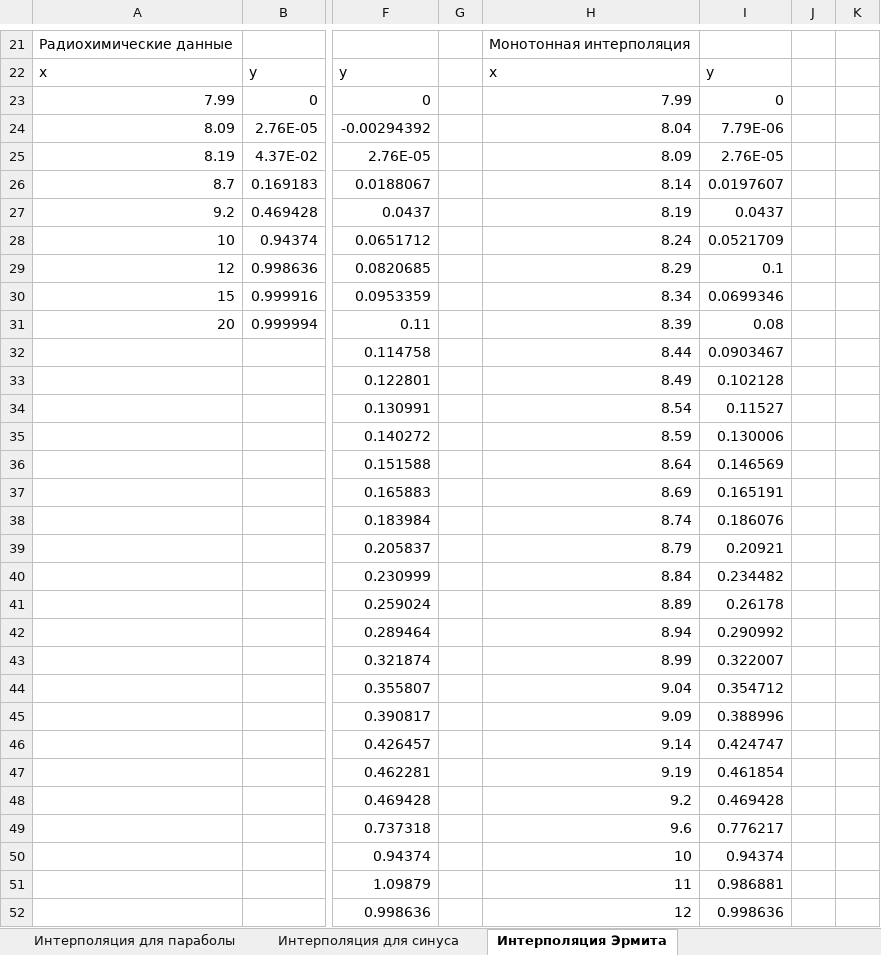
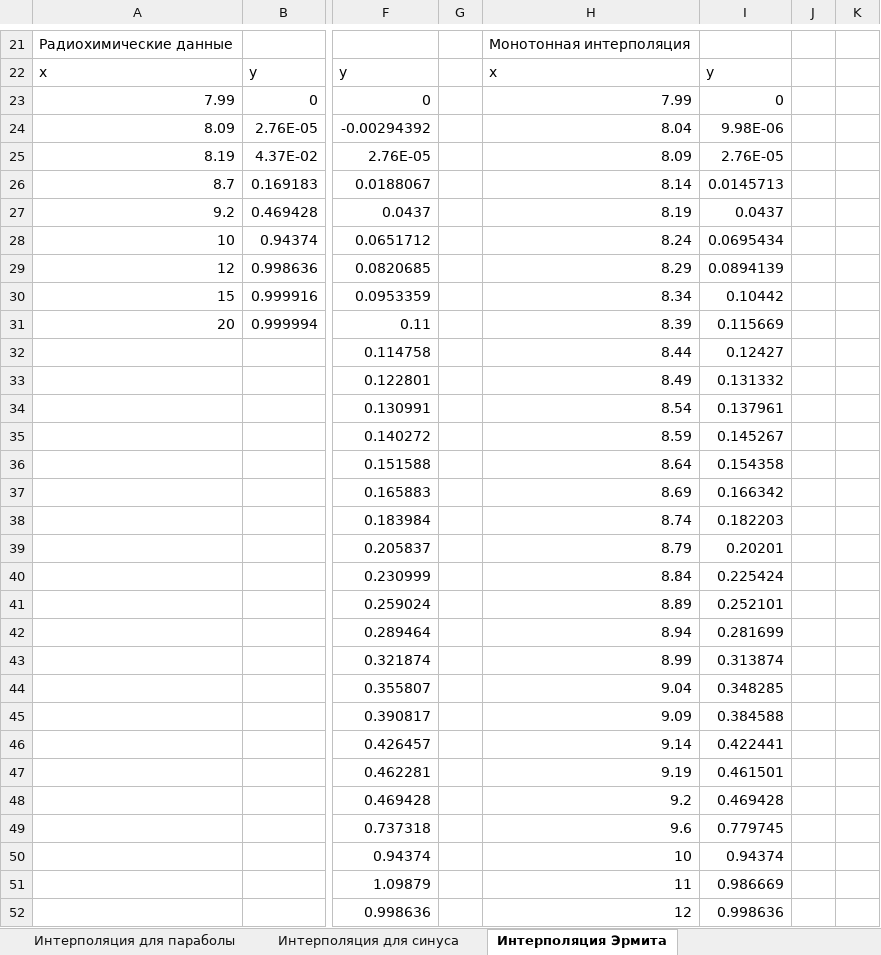
Before and after one commit to Dmitrii-a11/CubicSplineInterpolation, an Excel workbook: Кубические сплайны.xlsx, sheet Интерполяция Эрмита, drawn as a sheet; only a part is shown, gaps mark what is left out; values as stored, in another font and other column widths than the file's, no borders; charts and pictures not drawn; the diff covers the shown part only; the diff names each change by its address in the sheet, - before the commit and + after, or states it on an @@ line.

```diff
--- a/Кубические сплайны.xlsx (sheet Интерполяция Эрмита)
+++ b/Кубические сплайны.xlsx (sheet Интерполяция Эрмита)
-I24: 7.79E-06
+I24: 9.98E-06
-I26: 0.0197607
+I26: 0.0145713
-I28: 0.0521709
+I28: 0.0695434
-I29: 0.1
+I29: 0.0894139
-I30: 0.0699346
+I30: 0.10442
-I31: 0.08
+I31: 0.115669
-I32: 0.0903467
+I32: 0.12427
-I33: 0.102128
+I33: 0.131332
-I34: 0.11527
+I34: 0.137961
-I35: 0.130006
+I35: 0.145267
-I36: 0.146569
+I36: 0.154358
-I37: 0.165191
+I37: 0.166342
-I38: 0.186076
+I38: 0.182203
-I39: 0.20921
+I39: 0.20201
-I40: 0.234482
+I40: 0.225424
-I41: 0.26178
+I41: 0.252101
-I42: 0.290992
+I42: 0.281699
-I43: 0.322007
+I43: 0.313874
-I44: 0.354712
+I44: 0.348285
-I45: 0.388996
+I45: 0.384588
-I46: 0.424747
+I46: 0.422441
-I47: 0.461854
+I47: 0.461501
-I49: 0.776217
+I49: 0.779745
-I51: 0.986881
+I51: 0.986669
```
Also changed, not shown: 1 added row, 1 removed row and 51 edited cells elsewhere in this sheet, charts or pictures, 4 other files.
